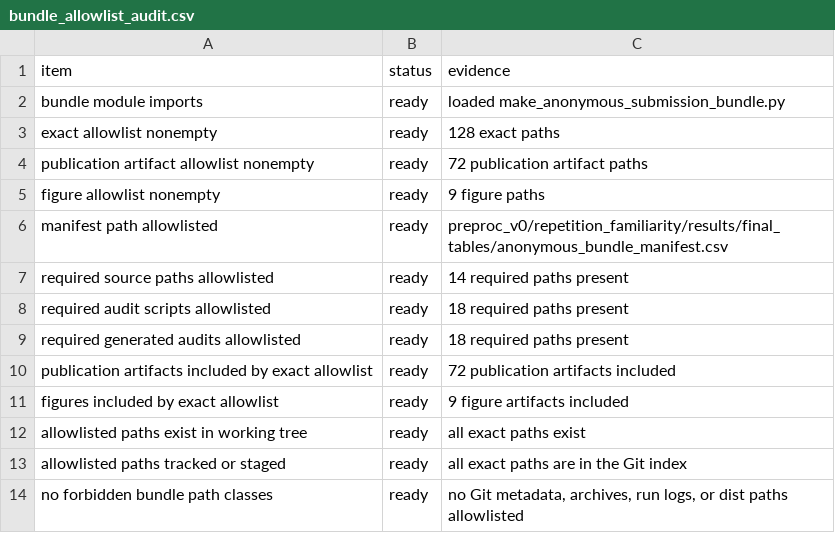
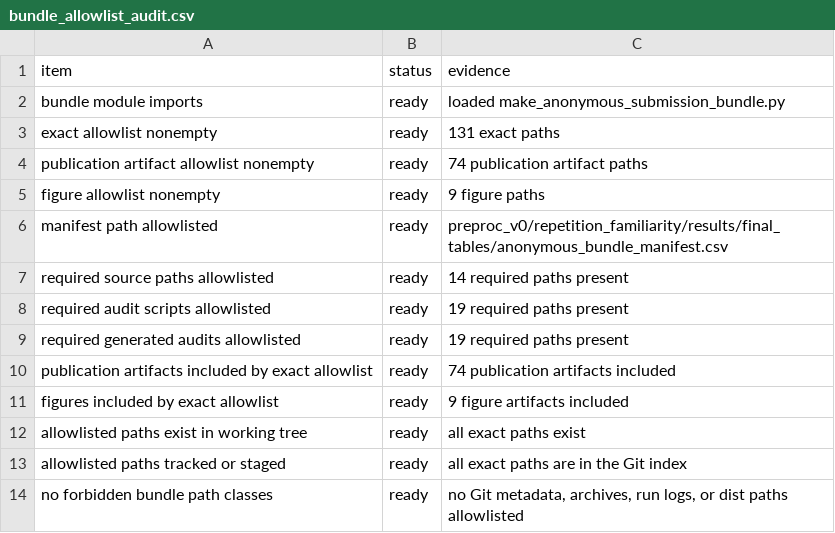
Before and after one commit to XialeiH/ReGraph-VLM, a CSV file: preproc_v0/repetition_familiarity/results/final_tables/bundle_allowlist_audit.csv, drawn as a sheet.

```diff
--- a/preproc_v0/repetition_familiarity/results/final_tables/bundle_allowlist_audit.csv
+++ b/preproc_v0/repetition_familiarity/results/final_tables/bundle_allowlist_audit.csv
@@ -2,4 +2,4 @@ item,status,evidence
 bundle module imports,ready,loaded make_anonymous_submission_bundle.py
-exact allowlist nonempty,ready,128 exact paths
-publication artifact allowlist nonempty,ready,72 publication artifact paths
+exact allowlist nonempty,ready,131 exact paths
+publication artifact allowlist nonempty,ready,74 publication artifact paths
 figure allowlist nonempty,ready,9 figure paths
@@ -7,5 +7,5 @@ manifest path allowlisted,ready,preproc_v0/repetition_familiarity/results/final_
 required source paths allowlisted,ready,14 required paths present
-required audit scripts allowlisted,ready,18 required paths present
-required generated audits allowlisted,ready,18 required paths present
-publication artifacts included by exact allowlist,ready,72 publication artifacts included
+required audit scripts allowlisted,ready,19 required paths present
+required generated audits allowlisted,ready,19 required paths present
+publication artifacts included by exact allowlist,ready,74 publication artifacts included
 figures included by exact allowlist,ready,9 figure artifacts included
```
Also changed, not shown: preproc_v0/repetition_familiarity/results/final_tables/anonymous_bundle_manifest.csv, preproc_v0/repetition_familiarity/results/final_tables/publication_artifact_provenance_audit.csv, 16 other files.
